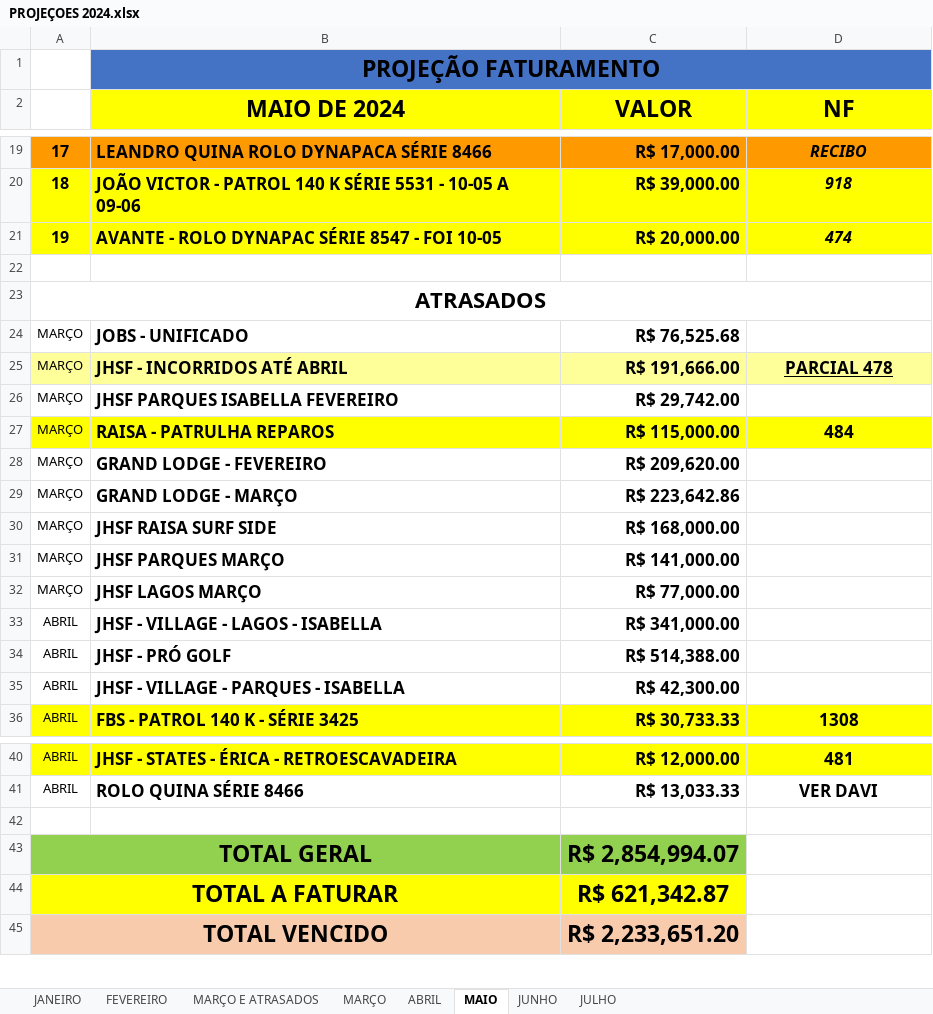
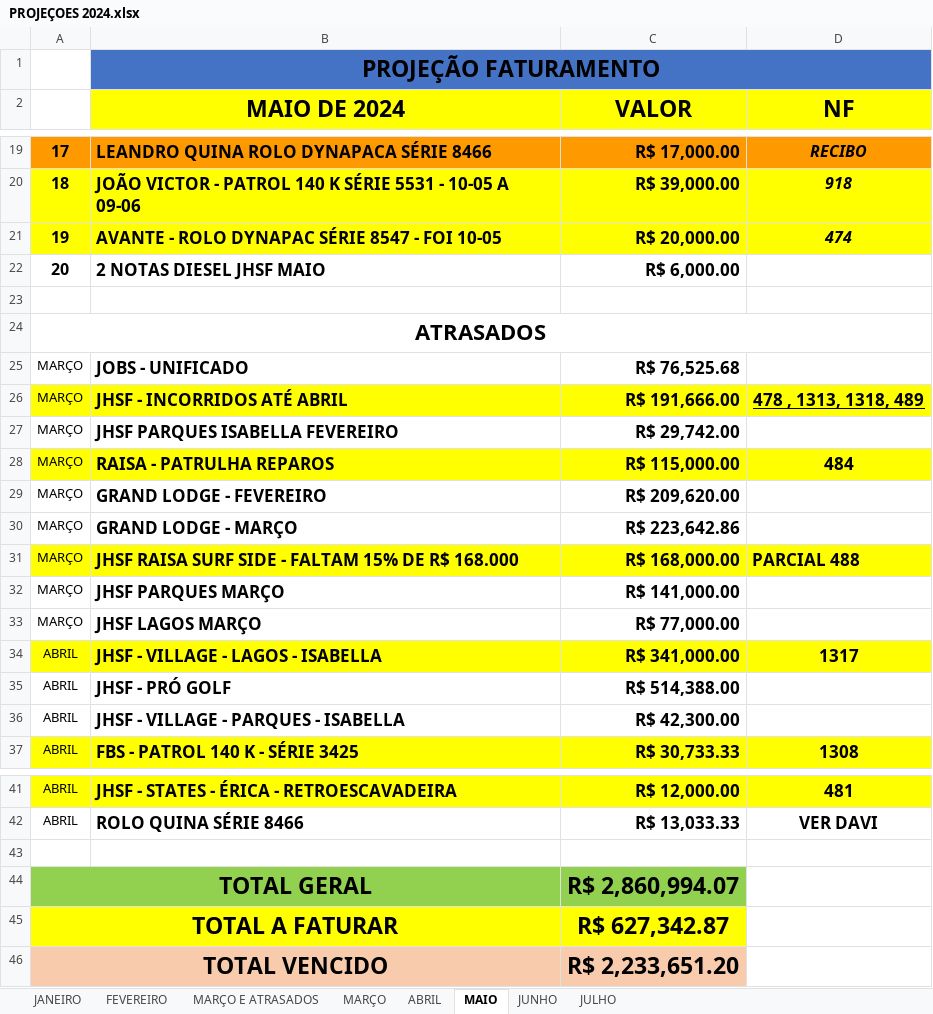
Before and after one commit to CamaconConstrucoes/Projecoes, an Excel workbook: PROJEÇOES 2024.xlsx, sheet MAIO, drawn as a sheet; only a part is shown, gaps mark what is left out; values as stored, in another font and other column widths than the file's, no borders; removed rows and columns are numbered as before the commit, all else as after; the diff names each change by its address in the sheet, - before the commit and + after, or states it on an @@ line.

```diff
--- a/PROJEÇOES 2024.xlsx (sheet MAIO)
+++ b/PROJEÇOES 2024.xlsx (sheet MAIO)
+row 22: 20 | 2 NOTAS DIESEL JHSF MAIO | R$ 6,000.00
-A26:D26 fill: #FFFF99
+A26:D26 fill: #FFFF00
-D26 (NF): PARCIAL 478
+D26 (NF): 478 , 1313, 1318, 489
-row 30: MARÇO | JHSF RAISA SURF SIDE | R$ 168,000.00
+row 31: MARÇO | JHSF RAISA SURF SIDE - FALTAM 15% DE R$ 168.000 | R$ 168,000.00 | PARCIAL 488
-A34:D34 fill: none
+A34:D34 fill: #FFFF00
-D34 (NF): (empty)
+D34 (NF): 1317
-C44 (VALOR): R$ 2,854,994.07
+C44 (VALOR): R$ 2,860,994.07
-C45 (VALOR): R$ 621,342.87
+C45 (VALOR): R$ 627,342.87
```
Also changed, not shown: sheet JUNHO, formulas that keep their value.
